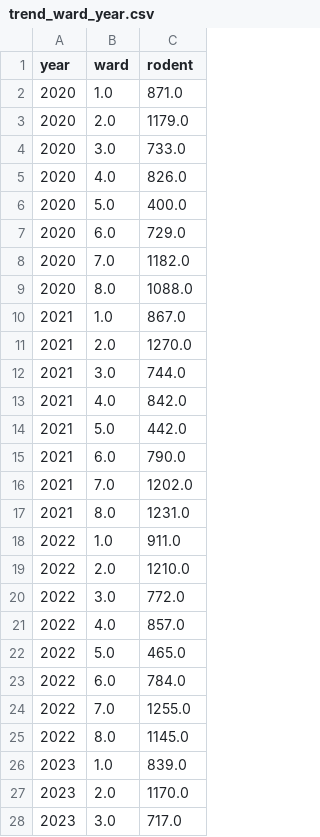
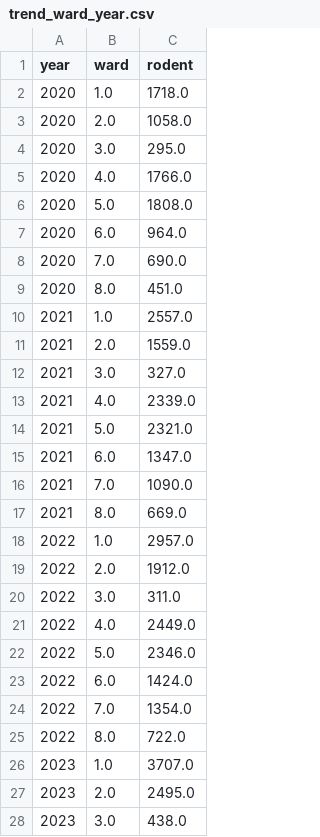
Before and after one commit to LibertyKanojerera/RatGuard-DC, a CSV file: reports/trend_ward_year.csv, drawn as a sheet; only a part is shown; the diff covers the shown part only.

```diff
--- a/reports/trend_ward_year.csv
+++ b/reports/trend_ward_year.csv
@@ -1,28 +1,28 @@
 year,ward,rodent
-2020,1.0,871.0
-2020,2.0,1179.0
-2020,3.0,733.0
-2020,4.0,826.0
-2020,5.0,400.0
-2020,6.0,729.0
-2020,7.0,1182.0
-2020,8.0,1088.0
-2021,1.0,867.0
-2021,2.0,1270.0
-2021,3.0,744.0
-2021,4.0,842.0
-2021,5.0,442.0
-2021,6.0,790.0
-2021,7.0,1202.0
-2021,8.0,1231.0
-2022,1.0,911.0
-2022,2.0,1210.0
-2022,3.0,772.0
-2022,4.0,857.0
-2022,5.0,465.0
-2022,6.0,784.0
-2022,7.0,1255.0
-2022,8.0,1145.0
-2023,1.0,839.0
-2023,2.0,1170.0
-2023,3.0,717.0
+2020,1.0,1718.0
+2020,2.0,1058.0
+2020,3.0,295.0
+2020,4.0,1766.0
+2020,5.0,1808.0
+2020,6.0,964.0
+2020,7.0,690.0
+2020,8.0,451.0
+2021,1.0,2557.0
+2021,2.0,1559.0
+2021,3.0,327.0
+2021,4.0,2339.0
+2021,5.0,2321.0
+2021,6.0,1347.0
+2021,7.0,1090.0
+2021,8.0,669.0
+2022,1.0,2957.0
+2022,2.0,1912.0
+2022,3.0,311.0
+2022,4.0,2449.0
+2022,5.0,2346.0
+2022,6.0,1424.0
+2022,7.0,1354.0
+2022,8.0,722.0
+2023,1.0,3707.0
+2023,2.0,2495.0
+2023,3.0,438.0
```
Also changed, not shown: 1 added row, 1 removed row and 28 edited cells elsewhere in this file, app_data/equity_income.csv, app_data/lag.csv, 24 other files.
